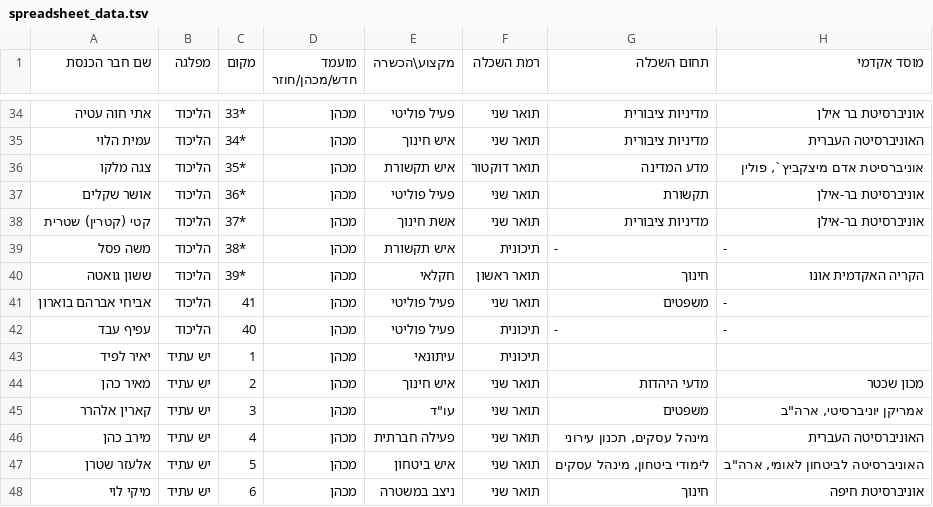
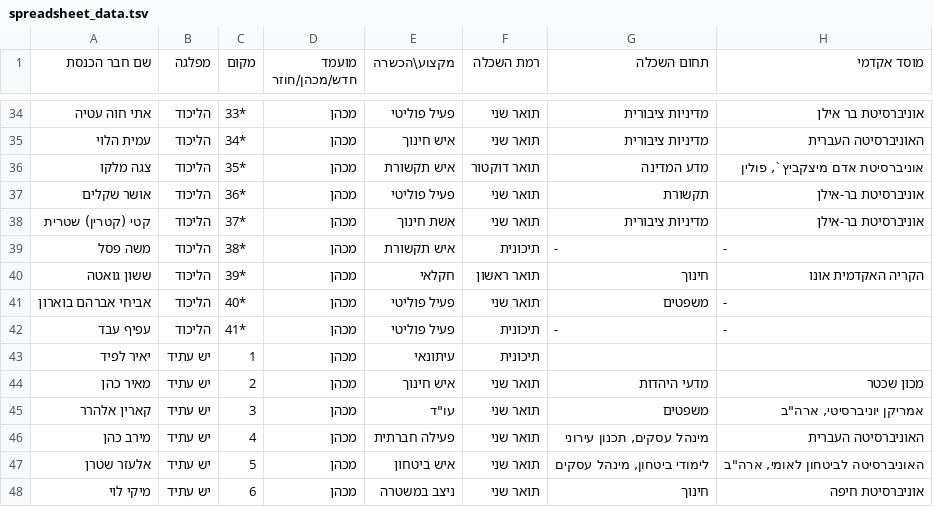
Before and after one commit to shirayarhi2008-beep/bocher-hacham-explore, a TSV file: src/data/spreadsheet_data.tsv, drawn as a sheet; only a part is shown, gaps mark what is left out; the diff names each change by its address in the sheet, - before the commit and + after, or states it on an @@ line.

Commit message:
Automated update: Headers + green-flagged rows

```diff
--- a/src/data/spreadsheet_data.tsv
+++ b/src/data/spreadsheet_data.tsv
-C41 (מקום): 41
+C41 (מקום): 40*
-C42 (מקום): 40
+C42 (מקום): 41*
```
